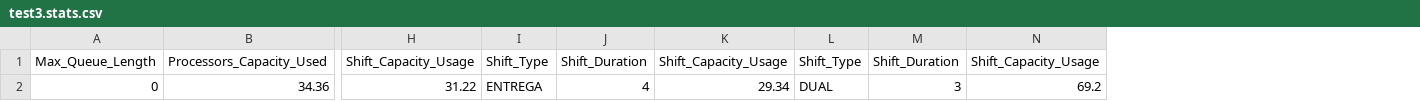
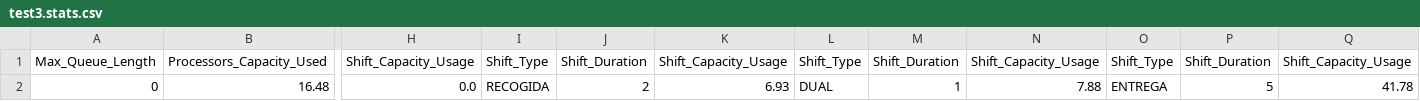
Before and after one commit to FerranAgulloLopez/sim-port, a CSV file: output/test3.stats.csv, drawn as a sheet; only a part is shown, gaps mark what is left out; removed rows and columns are numbered as before the commit, all else as after; rows hold the shown columns only; the diff names each change by its address in the sheet, - before the commit and + after, or states it on an @@ line.

```diff
--- a/output/test3.stats.csv
+++ b/output/test3.stats.csv
+column O, row 1: Shift_Type
+column P, row 1: Shift_Duration
+column Q, row 1: Shift_Capacity_Usage
-row 2: 0 | 34.36 | 31.22 | ENTREGA | 4 | 29.34 | DUAL | 3 | 69.2
+row 2: 0 | 16.48 | 0.0 | RECOGIDA | 2 | 6.93 | DUAL | 1 | 7.88 | ENTREGA | 5 | 41.78
```
Also changed, not shown: output/test1.stats.csv, output/test2.stats.csv, 11 other files.
